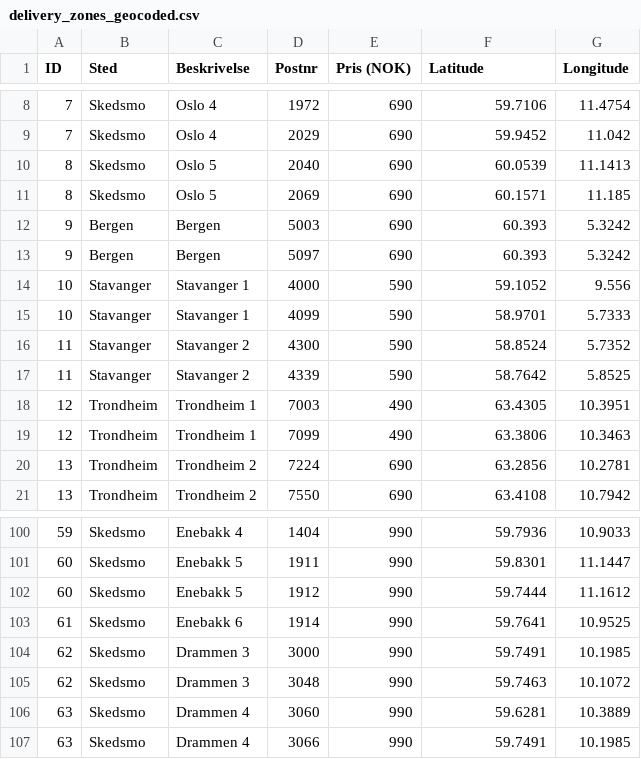
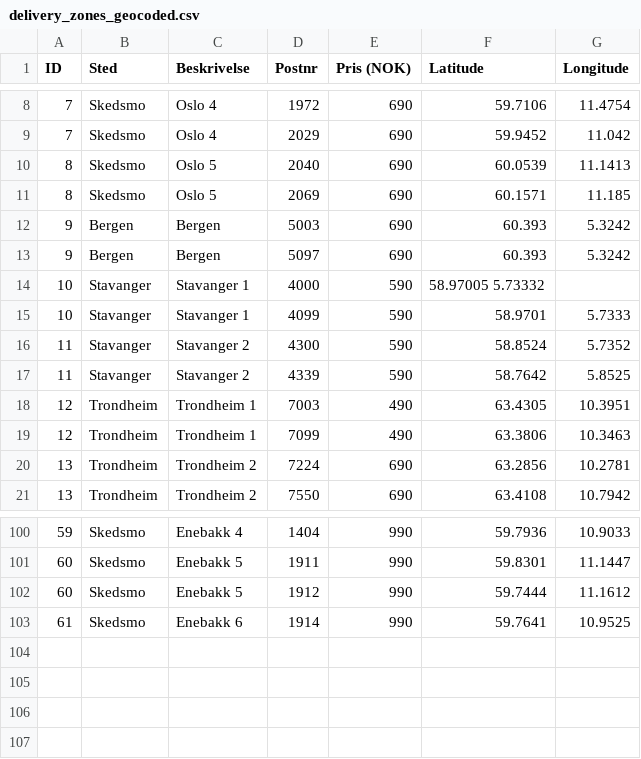
Before and after one commit to mikeljungbergtvedt/heatmaps, a CSV file: delivery_zones_geocoded.csv, drawn as a sheet; only a part is shown, gaps mark what is left out.

Commit message:
Add files via upload

```diff
--- a/delivery_zones_geocoded.csv
+++ b/delivery_zones_geocoded.csv
@@ -13,3 +13,3 @@ ID,Sted,Beskrivelse,Postnr,Pris (NOK),Latitude,Longitude
 9,Bergen,Bergen,5097,690,60.393,5.3242
-10,Stavanger,Stavanger 1,4000,590,59.1052,9.556
+10,Stavanger,Stavanger 1,4000,590,58.97005 5.73332
 10,Stavanger,Stavanger 1,4099,590,58.9701,5.7333
@@ -103,5 +103 @@ ID,Sted,Beskrivelse,Postnr,Pris (NOK),Latitude,Longitude
 61,Skedsmo,Enebakk 6,1914,990,59.7641,10.9525
-62,Skedsmo,Drammen 3,3000,990,59.7491,10.1985
-62,Skedsmo,Drammen 3,3048,990,59.7463,10.1072
-63,Skedsmo,Drammen 4,3060,990,59.6281,10.3889
-63,Skedsmo,Drammen 4,3066,990,59.7491,10.1985
```
